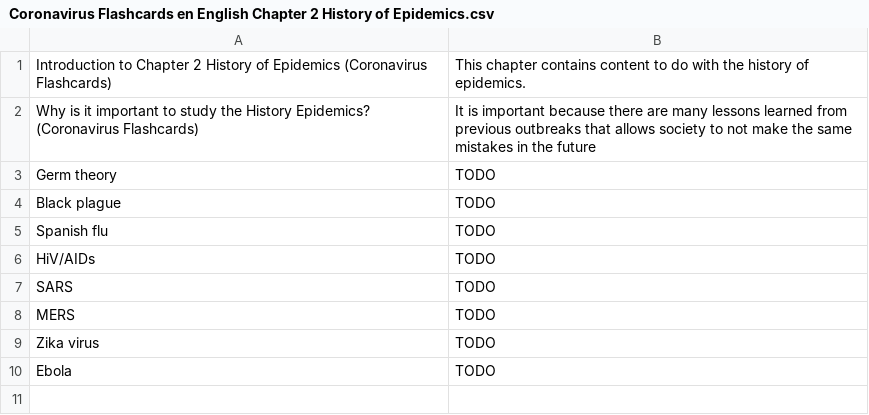
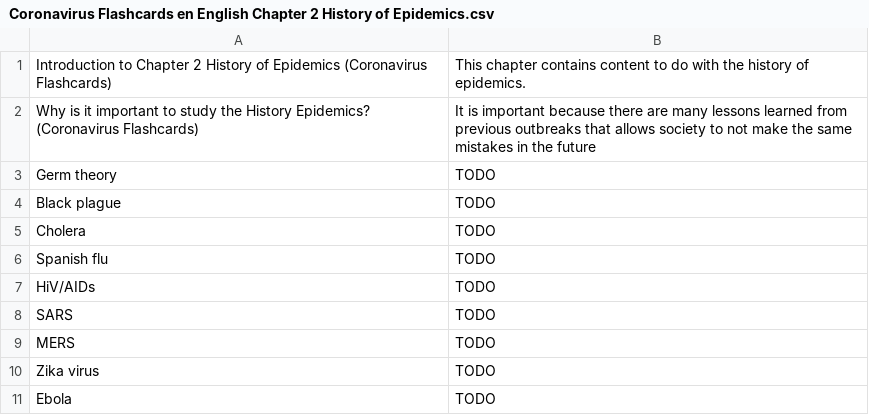
Before and after one commit to darigovresearch/Coronavirus-Flashcards, a CSV file: en/Coronavirus Flashcards en English Chapter 2 History of Epidemics.csv, drawn as a sheet; the diff names each change by its address in the sheet, - before the commit and + after, or states it on an @@ line.

```diff
--- a/en/Coronavirus Flashcards en English Chapter 2 History of Epidemics.csv
+++ b/en/Coronavirus Flashcards en English Chapter 2 History of Epidemics.csv
+row 5: Cholera | TODO
```
Also changed, not shown: en/Coronavirus Flashcards en English Chapter 4 Medicine.csv, en/Coronavirus Flashcards en English Chapter 5 Mathematics.csv.
